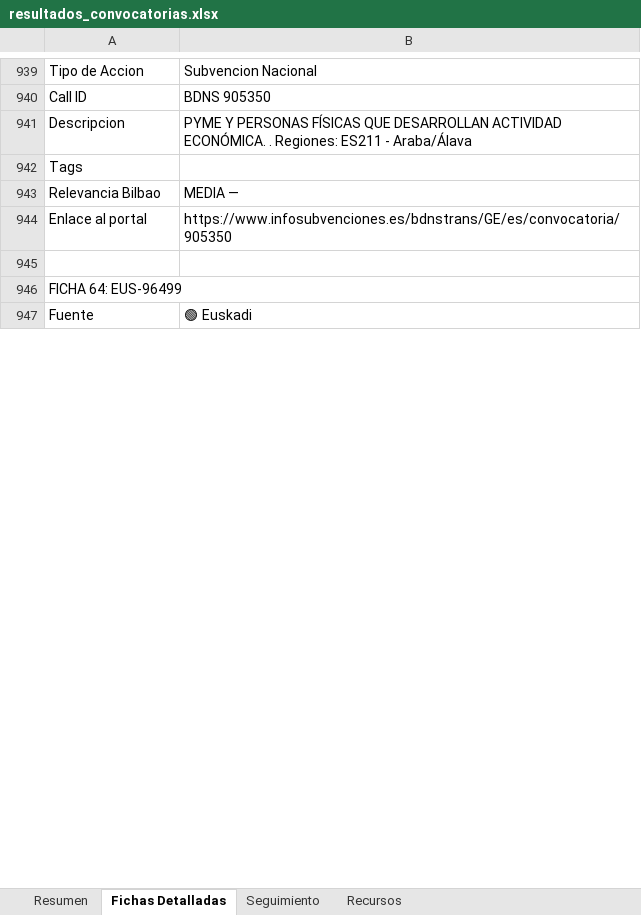
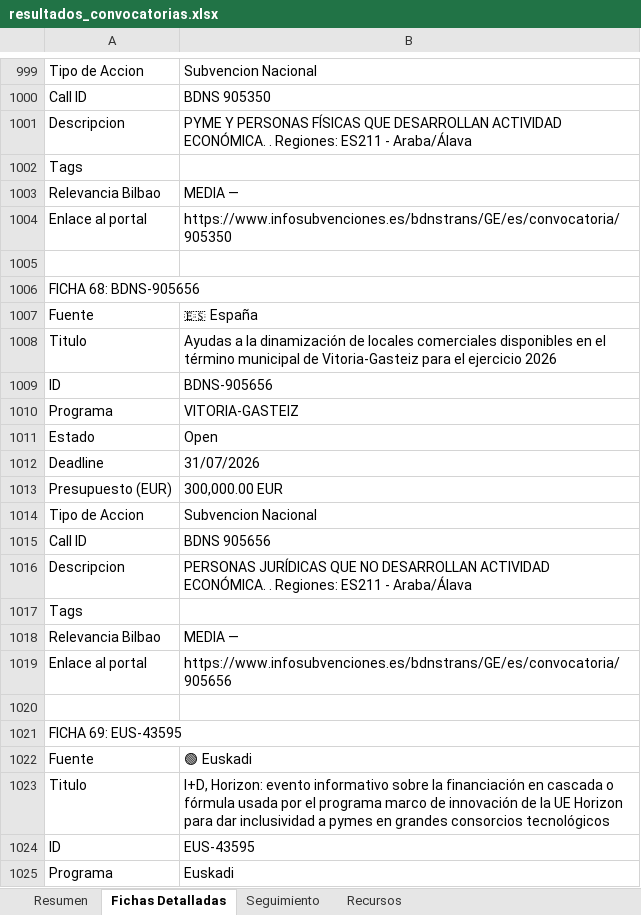
Before and after one commit to haguirre-lab/eu-funding-radar, an Excel workbook: docs/resultados_convocatorias.xlsx, sheet Fichas Detalladas, drawn as a sheet; only a part is shown, gaps mark what is left out; values as stored, in another font and other column widths than the file's, no cell formats; addresses are those after the commit; the diff covers the shown part only; the diff names each change by its address in the sheet, - before the commit and + after, or states it on an @@ line.

```diff
--- a/docs/resultados_convocatorias.xlsx (sheet Fichas Detalladas)
+++ b/docs/resultados_convocatorias.xlsx (sheet Fichas Detalladas)
-A1006: FICHA 64: EUS-96499
+A1006: FICHA 68: BDNS-905656
+row 1007: Fuente | 🇪🇸 España
+row 1008: Titulo | Ayudas a la dinamización de locales comerciales disponibles en el término municipal de Vitoria-Gasteiz para el ejercicio 2026
+row 1009: ID | BDNS-905656
+row 1010: Programa | VITORIA-GASTEIZ
@@ row 1101 moved to row 1011: Estado @@
+row 1012: Deadline | 31/07/2026
+row 1013: Presupuesto (EUR) | 300,000.00 EUR
+row 1014: Tipo de Accion | Subvencion Nacional
+row 1015: Call ID | BDNS 905656
+row 1016: Descripcion | PERSONAS JURÍDICAS QUE NO DESARROLLAN ACTIVIDAD ECONÓMICA. . Regiones: ES211 - Araba/Álava
+row 1017: Tags
@@ row 1063 moved to row 1018: Relevancia Bilbao @@
+row 1019: Enlace al portal | https://www.infosubvenciones.es/bdnstrans/GE/es/convocatoria/905656
+row 1020: (empty)
+row 1021: FICHA 69: EUS-43595
+row 1023: Titulo | I+D, Horizon: evento informativo sobre la financiación en cascada o fórmula usada por el programa marco de innovación de la UE Horizon para dar inclusividad a pymes en grandes consorcios tecnológicos
+row 1024: ID | EUS-43595
@@ row 1055 moved to row 1025: Programa @@
```
Also changed, not shown: 163 added rows, 58 removed rows, 169 moved rows, 83 edited cells and merged cells elsewhere in this sheet, sheet Resumen, sheet Seguimiento, cell formats, 3 other files.
